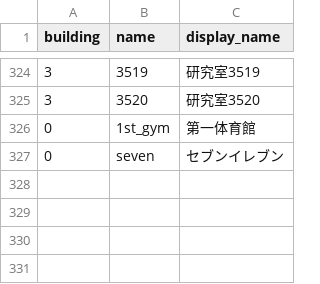
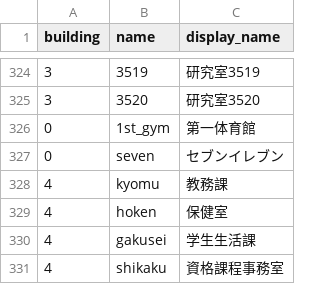
Before and after one commit to SenARMapOrg/SenARMapProject_2026, a CSV file: data/name.csv, drawn as a sheet; only a part is shown, gaps mark what is left out; the diff names each change by its address in the sheet, - before the commit and + after, or states it on an @@ line.

Commit message:
【変更】スプレッドシート上からPush (実行者: 1061)

```diff
--- a/data/name.csv
+++ b/data/name.csv
+row 328: 4 | kyomu | 教務課
+row 329: 4 | hoken | 保健室
+row 330: 4 | gakusei | 学生生活課
+row 331: 4 | shikaku | 資格課程事務室
```
